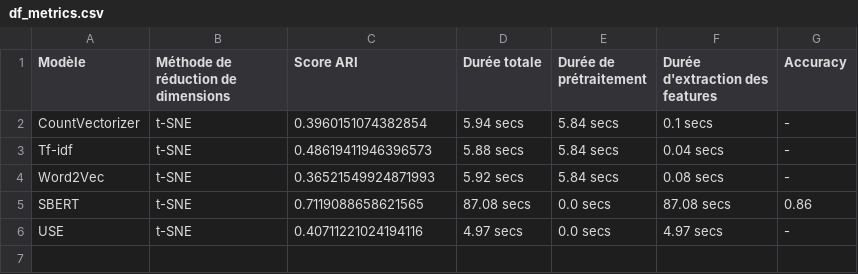
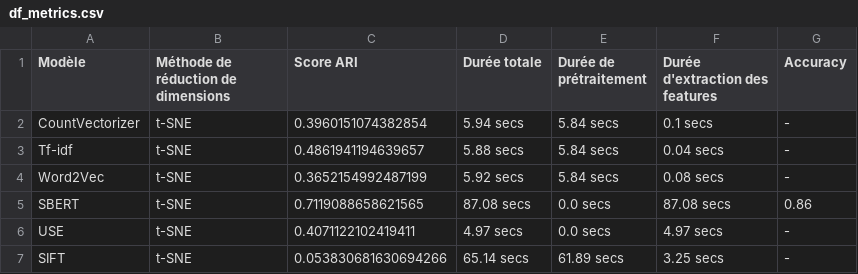
Before and after one commit to Christophe-Aballea/OC_projet6_Classifiez_automatiquement_des_biens_de_consommation, a CSV file: df_metrics.csv, drawn as a sheet.

Commit message:
Ajout métriques SIFT dans 'df_metrics.csv

```diff
--- a/df_metrics.csv
+++ b/df_metrics.csv
@@ -2,5 +2,6 @@ Modèle,Méthode de réduction de dimensions,Score ARI,Durée totale,Durée de p
 CountVectorizer,t-SNE,0.3960151074382854,5.94 secs,5.84 secs,0.1 secs,-
-Tf-idf,t-SNE,0.48619411946396573,5.88 secs,5.84 secs,0.04 secs,-
-Word2Vec,t-SNE,0.36521549924871993,5.92 secs,5.84 secs,0.08 secs,-
+Tf-idf,t-SNE,0.4861941194639657,5.88 secs,5.84 secs,0.04 secs,-
+Word2Vec,t-SNE,0.3652154992487199,5.92 secs,5.84 secs,0.08 secs,-
 SBERT,t-SNE,0.7119088658621565,87.08 secs,0.0 secs,87.08 secs,0.86
-USE,t-SNE,0.40711221024194116,4.97 secs,0.0 secs,4.97 secs,-
+USE,t-SNE,0.4071122102419411,4.97 secs,0.0 secs,4.97 secs,-
+SIFT,t-SNE,0.053830681630694266,65.14 secs,61.89 secs,3.25 secs,-
```
Also changed, not shown: 2 other files.
